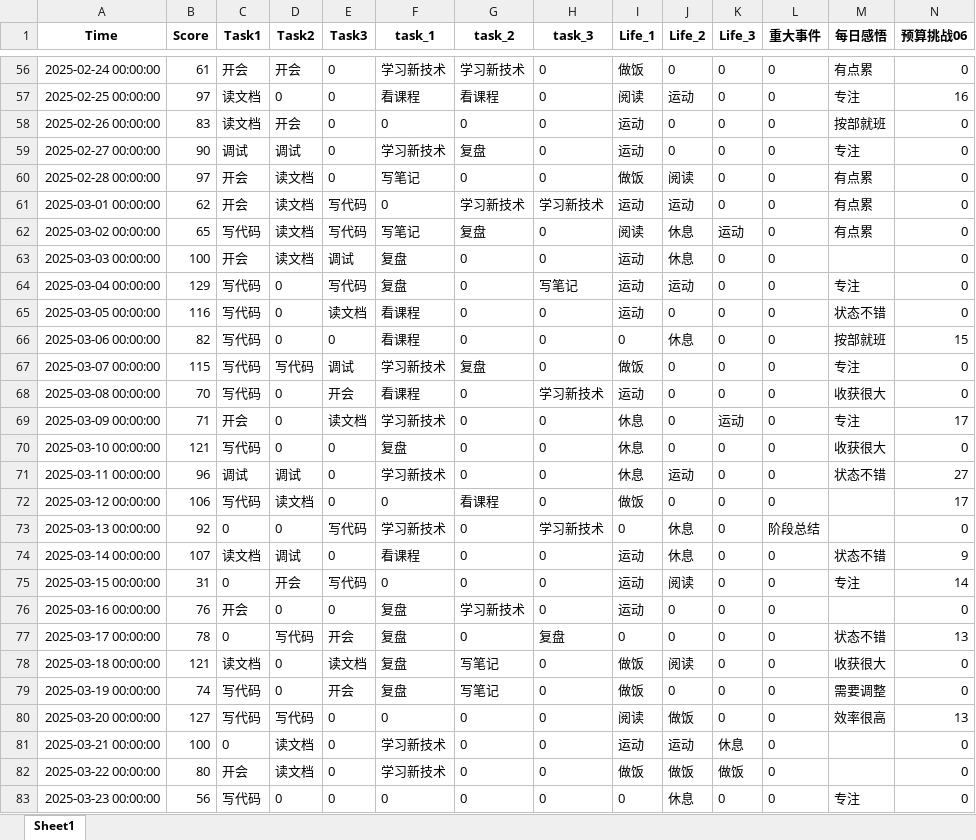
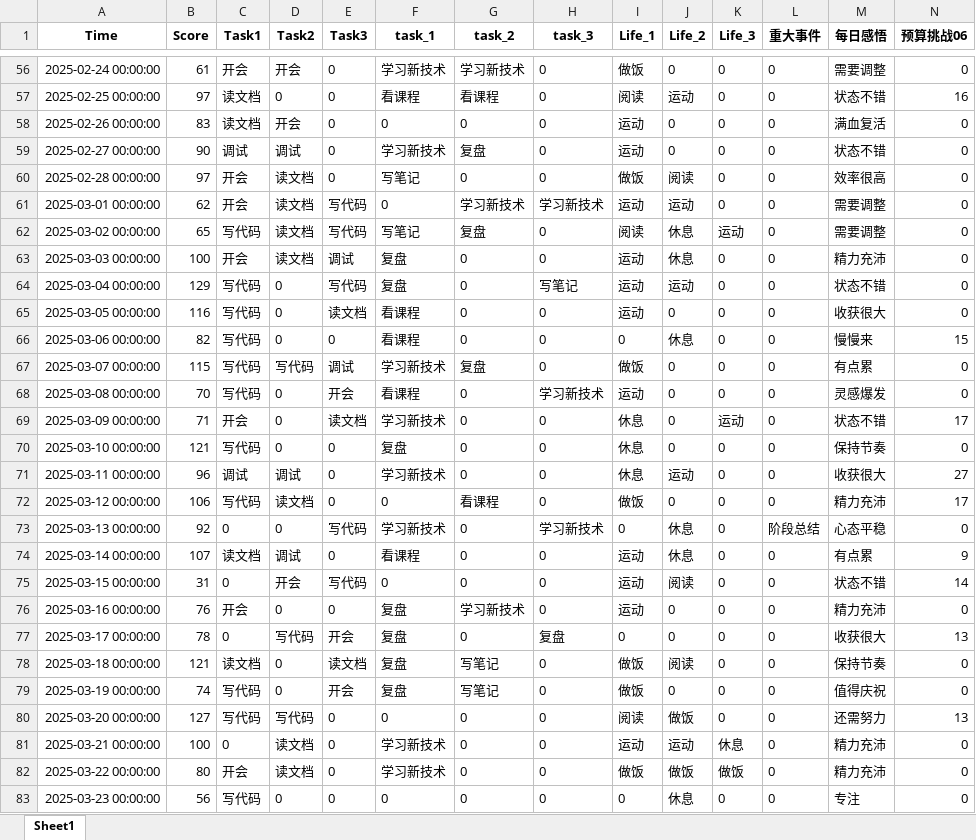
Before and after one commit to TongandGuo/daily-productivity-scoring, an Excel workbook: 周计划_template.xlsx, sheet Sheet1, drawn as a sheet; only a part is shown, gaps mark what is left out; values as stored, in another font and other column widths than the file's, no borders; the diff covers the shown part only; the diff names each change by its address in the sheet, - before the commit and + after, or states it on an @@ line.

```diff
--- a/周计划_template.xlsx (sheet Sheet1)
+++ b/周计划_template.xlsx (sheet Sheet1)
-M56 (每日感悟): 有点累
+M56 (每日感悟): 需要调整
-M57 (每日感悟): 专注
+M57 (每日感悟): 状态不错
-M58 (每日感悟): 按部就班
+M58 (每日感悟): 满血复活
-M59 (每日感悟): 专注
+M59 (每日感悟): 状态不错
-M60 (每日感悟): 有点累
+M60 (每日感悟): 效率很高
-M61:M62 (每日感悟): 有点累
+M61:M62 (每日感悟): 需要调整
-M63 (每日感悟): (empty)
+M63 (每日感悟): 精力充沛
-M64 (每日感悟): 专注
+M64 (每日感悟): 状态不错
-M65 (每日感悟): 状态不错
+M65 (每日感悟): 收获很大
-M66 (每日感悟): 按部就班
+M66 (每日感悟): 慢慢来
-M67 (每日感悟): 专注
+M67 (每日感悟): 有点累
-M68 (每日感悟): 收获很大
+M68 (每日感悟): 灵感爆发
-M69 (每日感悟): 专注
+M69 (每日感悟): 状态不错
-M70 (每日感悟): 收获很大
+M70 (每日感悟): 保持节奏
-M71 (每日感悟): 状态不错
+M71 (每日感悟): 收获很大
-M72 (每日感悟): (empty)
+M72 (每日感悟): 精力充沛
-M73 (每日感悟): (empty)
+M73 (每日感悟): 心态平稳
-M74 (每日感悟): 状态不错
+M74 (每日感悟): 有点累
-M75 (每日感悟): 专注
+M75 (每日感悟): 状态不错
-M76 (每日感悟): (empty)
+M76 (每日感悟): 精力充沛
-M77 (每日感悟): 状态不错
+M77 (每日感悟): 收获很大
-M78 (每日感悟): 收获很大
+M78 (每日感悟): 保持节奏
-M79 (每日感悟): 需要调整
+M79 (每日感悟): 值得庆祝
-M80 (每日感悟): 效率很高
+M80 (每日感悟): 还需努力
-M81:M82 (每日感悟): (empty)
+M81:M82 (每日感悟): 精力充沛
```
Also changed, not shown: 137 edited cells elsewhere in this sheet, 4 other files.
